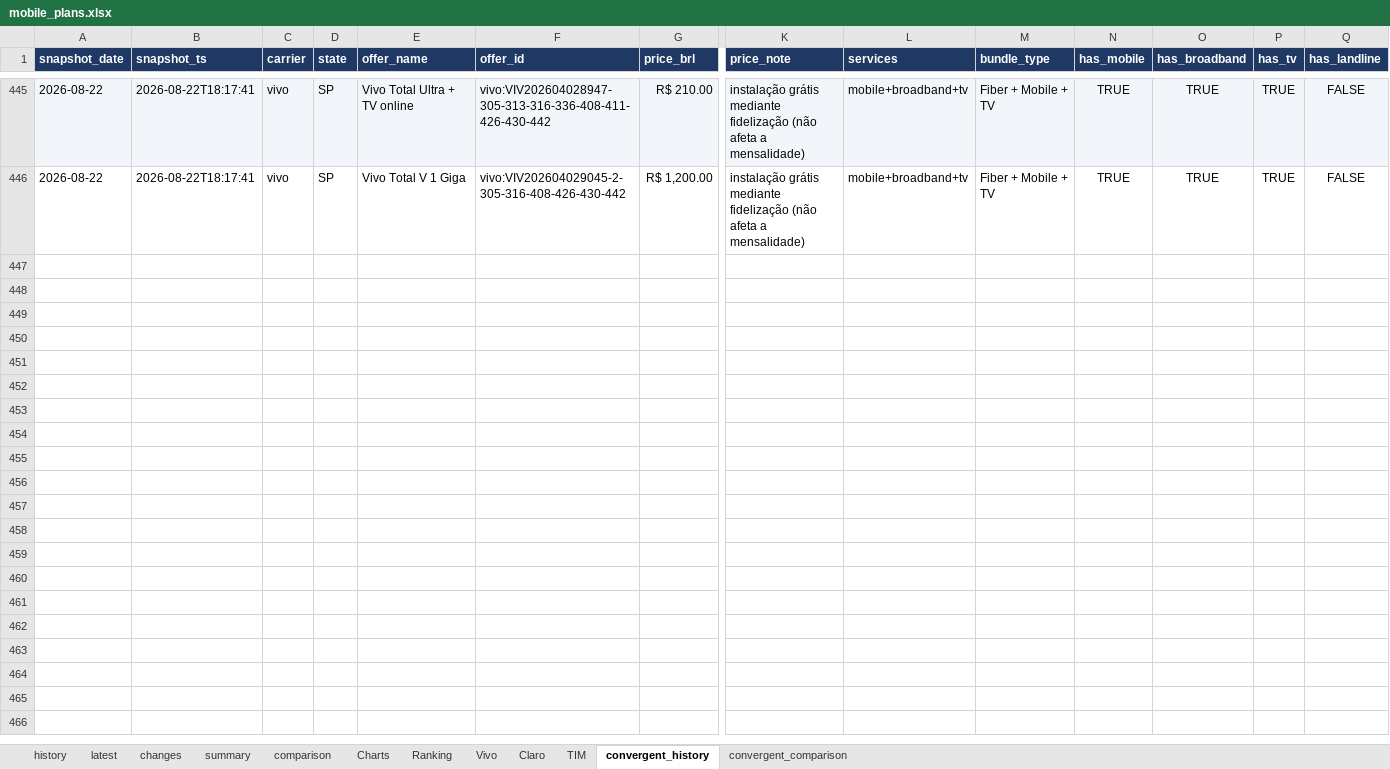
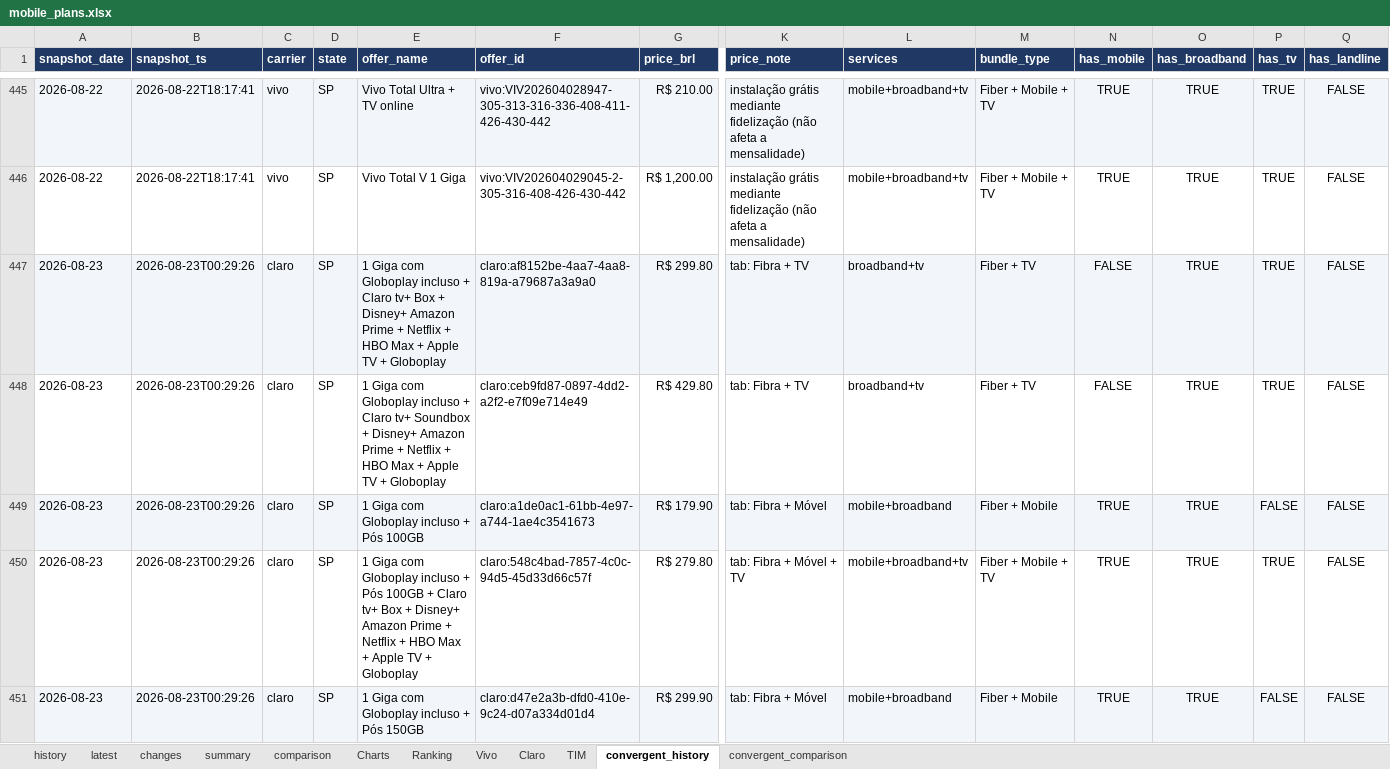
Before and after one commit to rafaelxoliver4-art/prompt-project-builder, an Excel workbook: projects/mobile-price-tracker/data/mobile_plans.xlsx, sheet convergent_history, drawn as a sheet; only a part is shown, gaps mark what is left out; values as stored, in another font and other column widths than the file's, no borders; rows hold the shown columns only; the diff covers the shown part only; the diff names each change by its address in the sheet, - before the commit and + after, or states it on an @@ line.

```diff
--- a/projects/mobile-price-tracker/data/mobile_plans.xlsx (sheet convergent_history)
+++ b/projects/mobile-price-tracker/data/mobile_plans.xlsx (sheet convergent_history)
+row 447: 2026-08-23 | 2026-08-23T00:29:26 | claro | SP | 1 Giga com Globoplay incluso + Claro tv+ Box + Disney+ Amazon Prime + Netflix + HBO Max + Apple TV + Globoplay | claro:af8152be-4aa7-4aa8-819a-a79687a3a9a0 | R$ 299.80 | tab: Fibra + TV | broadband+tv | Fiber + TV | FALSE | TRUE | TRUE | FALSE
+row 448: 2026-08-23 | 2026-08-23T00:29:26 | claro | SP | 1 Giga com Globoplay incluso + Claro tv+ Soundbox + Disney+ Amazon Prime + Netflix + HBO Max + Apple TV + Globoplay | claro:ceb9fd87-0897-4dd2-a2f2-e7f09e714e49 | R$ 429.80 | tab: Fibra + TV | broadband+tv | Fiber + TV | FALSE | TRUE | TRUE | FALSE
+row 449: 2026-08-23 | 2026-08-23T00:29:26 | claro | SP | 1 Giga com Globoplay incluso + Pós 100GB | claro:a1de0ac1-61bb-4e97-a744-1ae4c3541673 | R$ 179.90 | tab: Fibra + Móvel | mobile+broadband | Fiber + Mobile | TRUE | TRUE | FALSE | FALSE
+row 450: 2026-08-23 | 2026-08-23T00:29:26 | claro | SP | 1 Giga com Globoplay incluso + Pós 100GB + Claro tv+ Box + Disney+ Amazon Prime + Netflix + HBO Max + Apple TV + Globoplay | claro:548c4bad-7857-4c0c-94d5-45d33d66c57f | R$ 279.80 | tab: Fibra + Móvel + TV | mobile+broadband+tv | Fiber + Mobile + TV | TRUE | TRUE | TRUE | FALSE
+row 451: 2026-08-23 | 2026-08-23T00:29:26 | claro | SP | 1 Giga com Globoplay incluso + Pós 150GB | claro:d47e2a3b-dfd0-410e-9c24-d07a334d01d4 | R$ 299.90 | tab: Fibra + Móvel | mobile+broadband | Fiber + Mobile | TRUE | TRUE | FALSE | FALSE
```
Also changed, not shown: 23 added rows elsewhere in this sheet, sheet history, sheet latest, sheet comparison, sheet Charts, sheet convergent_comparison, sheet summary, charts or pictures.
